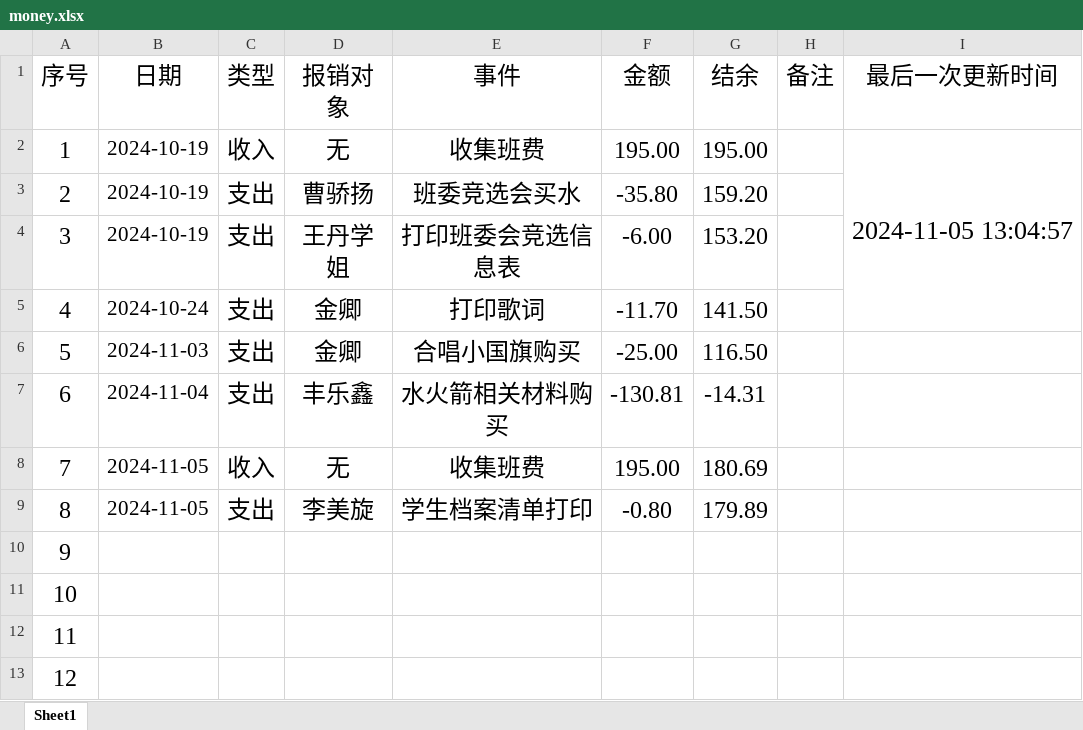
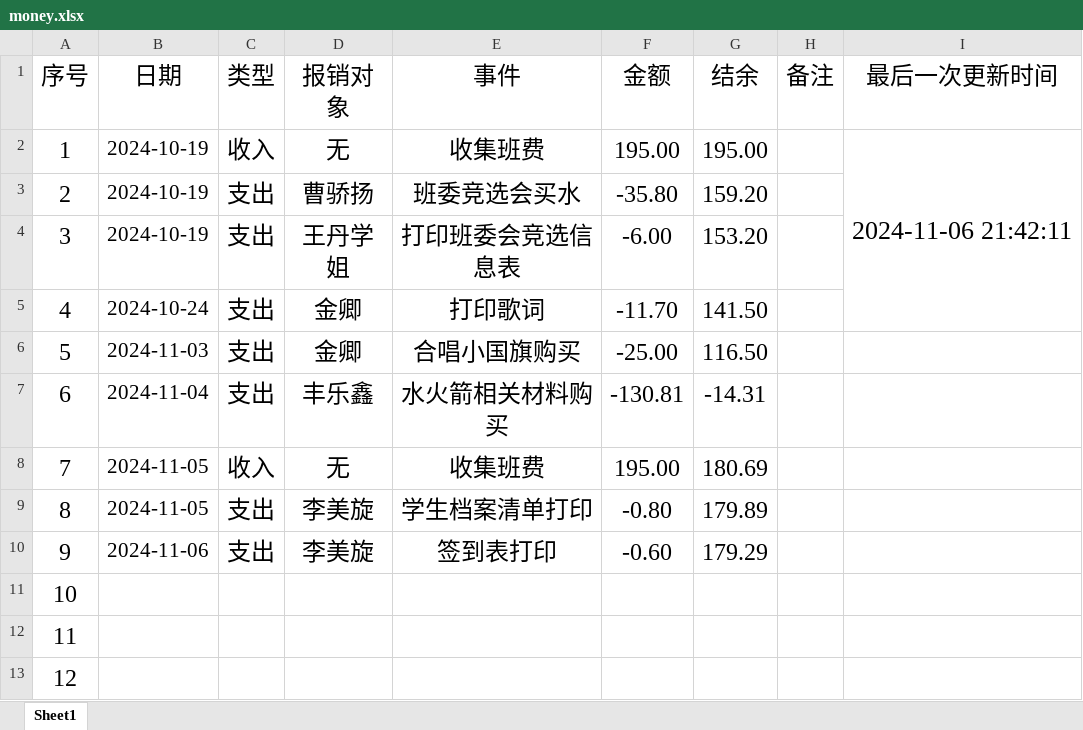
Before and after one commit to LJZ-ZZ/LJZ-ZZ.github.io, an Excel workbook: branch/SXAU/resources/others/money.xlsx, sheet Sheet1, drawn as a sheet; only a part is shown; values as stored, in another font and other column widths than the file's, no borders; the diff names each change by its address in the sheet, - before the commit and + after, or states it on an @@ line.

```diff
--- a/branch/SXAU/resources/others/money.xlsx (sheet Sheet1)
+++ b/branch/SXAU/resources/others/money.xlsx (sheet Sheet1)
-I2 (最后一次更新时间): 2024-11-05 13:04:57
+I2 (最后一次更新时间): 2024-11-06 21:42:11
-B10 (日期): (empty)
+B10 (日期): 2024-11-06
-C10 (类型): (empty)
+C10 (类型): 支出
-D10 (报销对象): (empty)
+D10 (报销对象): 李美旋
-E10 (事件): (empty)
+E10 (事件): 签到表打印
-F10 (金额): (empty)
+F10 (金额): -0.60
-G10 (结余): (empty)
+G10 (结余): 179.29
```
Also changed, not shown: 3 other files.
